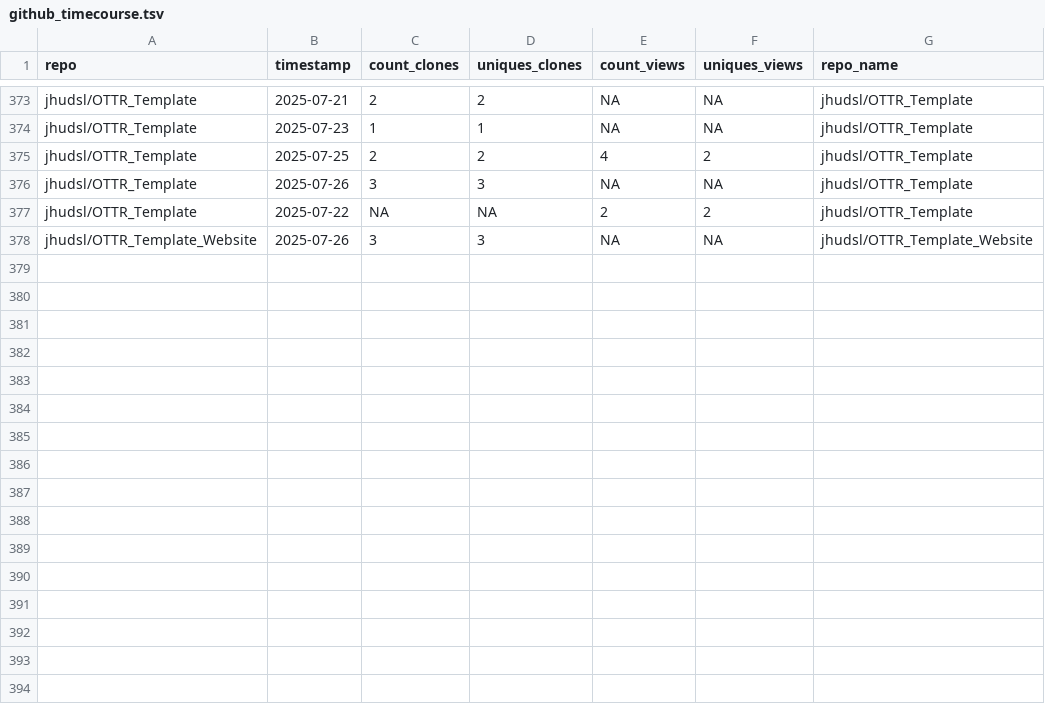
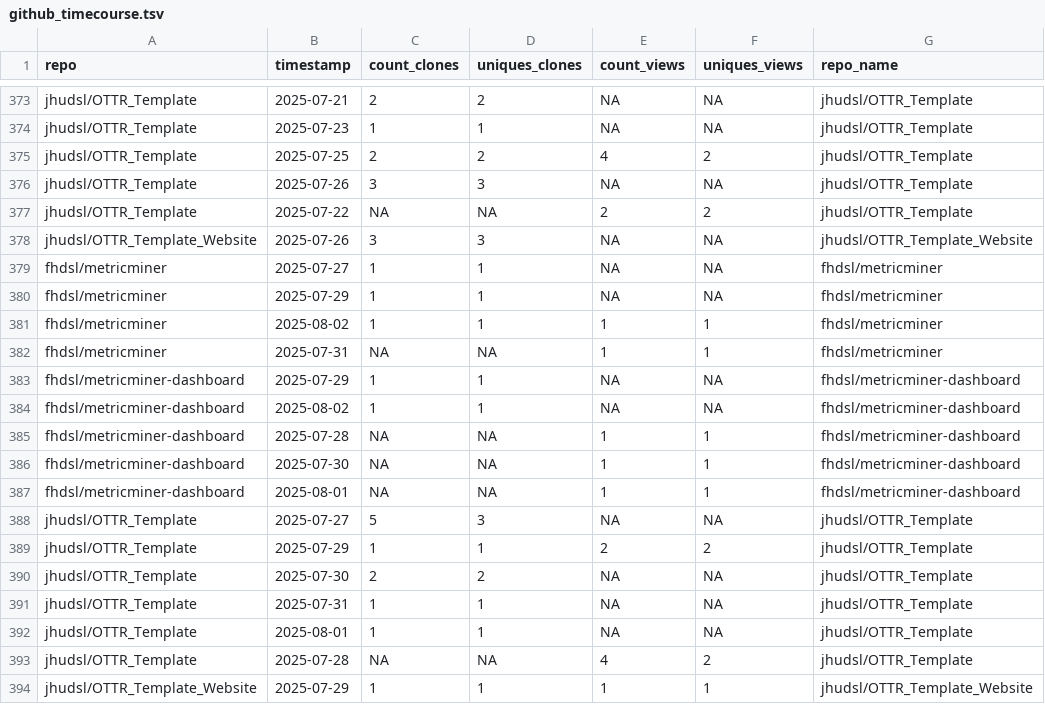
Before and after one commit to ottrproject/metricminer-dashboard, a TSV file: metricminer_data/github/github_timecourse.tsv, drawn as a sheet; only a part is shown, gaps mark what is left out; the diff names each change by its address in the sheet, - before the commit and + after, or states it on an @@ line.

```diff
--- a/metricminer_data/github/github_timecourse.tsv
+++ b/metricminer_data/github/github_timecourse.tsv
+row 379: fhdsl/metricminer | 2025-07-27 | 1 | 1 | NA | NA | fhdsl/metricminer
+row 380: fhdsl/metricminer | 2025-07-29 | 1 | 1 | NA | NA | fhdsl/metricminer
+row 381: fhdsl/metricminer | 2025-08-02 | 1 | 1 | 1 | 1 | fhdsl/metricminer
+row 382: fhdsl/metricminer | 2025-07-31 | NA | NA | 1 | 1 | fhdsl/metricminer
+row 383: fhdsl/metricminer-dashboard | 2025-07-29 | 1 | 1 | NA | NA | fhdsl/metricminer-dashboard
+row 384: fhdsl/metricminer-dashboard | 2025-08-02 | 1 | 1 | NA | NA | fhdsl/metricminer-dashboard
+row 385: fhdsl/metricminer-dashboard | 2025-07-28 | NA | NA | 1 | 1 | fhdsl/metricminer-dashboard
+row 386: fhdsl/metricminer-dashboard | 2025-07-30 | NA | NA | 1 | 1 | fhdsl/metricminer-dashboard
+row 387: fhdsl/metricminer-dashboard | 2025-08-01 | NA | NA | 1 | 1 | fhdsl/metricminer-dashboard
+row 388: jhudsl/OTTR_Template | 2025-07-27 | 5 | 3 | NA | NA | jhudsl/OTTR_Template
+row 389: jhudsl/OTTR_Template | 2025-07-29 | 1 | 1 | 2 | 2 | jhudsl/OTTR_Template
+row 390: jhudsl/OTTR_Template | 2025-07-30 | 2 | 2 | NA | NA | jhudsl/OTTR_Template
+row 391: jhudsl/OTTR_Template | 2025-07-31 | 1 | 1 | NA | NA | jhudsl/OTTR_Template
+row 392: jhudsl/OTTR_Template | 2025-08-01 | 1 | 1 | NA | NA | jhudsl/OTTR_Template
+row 393: jhudsl/OTTR_Template | 2025-07-28 | NA | NA | 4 | 2 | jhudsl/OTTR_Template
+row 394: jhudsl/OTTR_Template_Website | 2025-07-29 | 1 | 1 | 1 | 1 | jhudsl/OTTR_Template_Website
```
